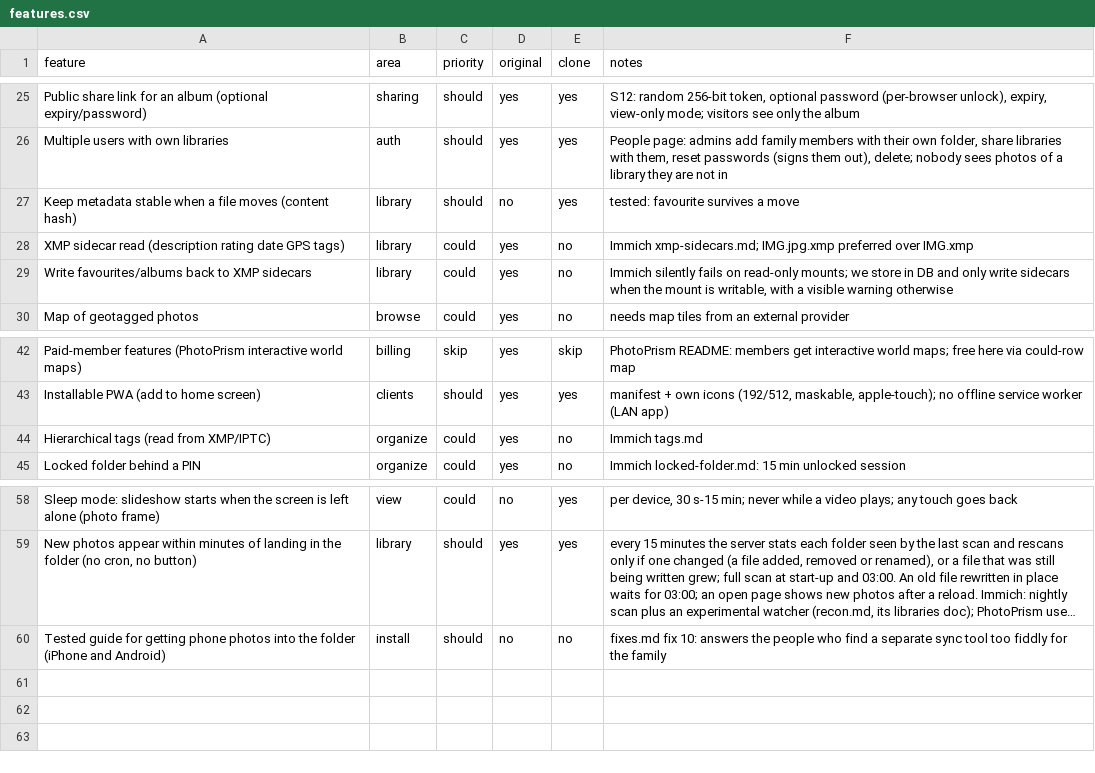
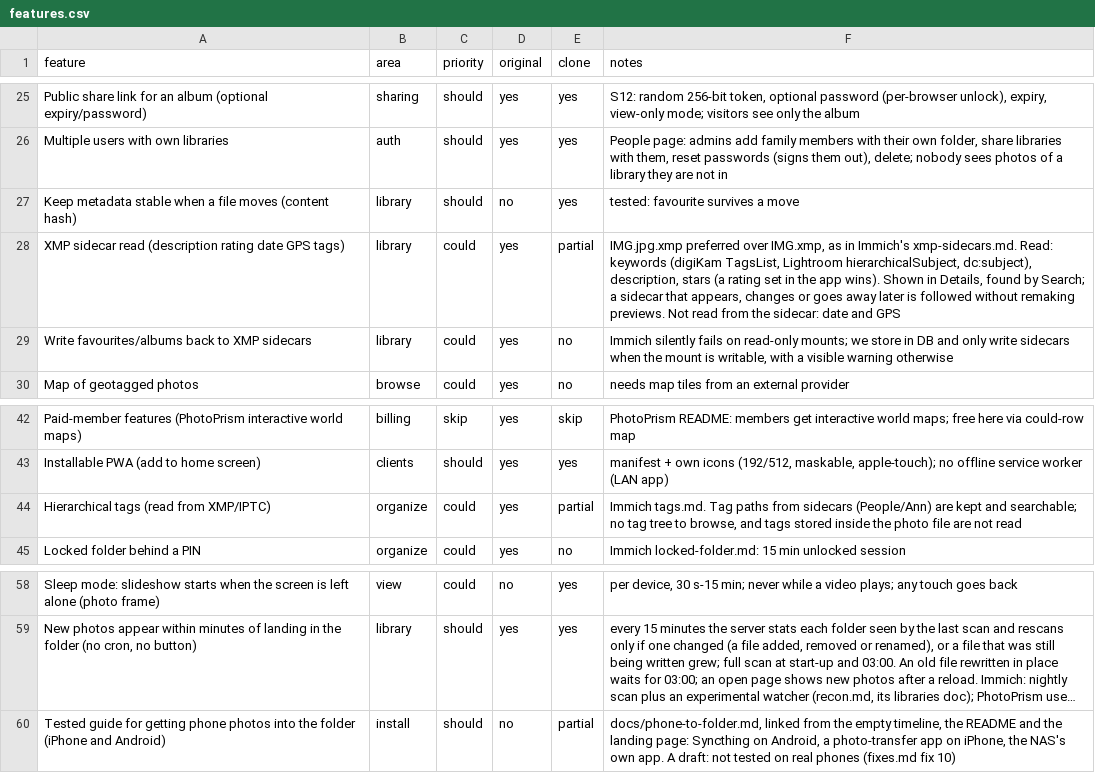
Before and after one commit to oPercentOps/Picburrow, a CSV file: replica/features.csv, drawn as a sheet; only a part is shown, gaps mark what is left out; long unchanged cells end in …; the diff names each change by its address in the sheet, - before the commit and + after, or states it on an @@ line.

```diff
--- a/replica/features.csv
+++ b/replica/features.csv
-E28 (clone): no
+E28 (clone): partial
-F28 (notes): Immich xmp-sidecars.md; IMG.jpg.xmp preferred over IMG.xmp
+F28 (notes): IMG.jpg.xmp preferred over IMG.xmp, as in Immich's xmp-sidecars.md. Read: keywords (digiKam TagsList, Lightroom hierarchicalSubject, dc:subject), description, stars (a rating set in the app wins). Shown in Details, found by Search; a sidecar that appears, changes or goes away later is followed without remaking previews. Not read from the sidecar: date and GPS
-E44 (clone): no
+E44 (clone): partial
-F44 (notes): Immich tags.md
+F44 (notes): Immich tags.md. Tag paths from sidecars (People/Ann) are kept and searchable; no tag tree to browse, and tags stored inside the photo file are not read
-E60 (clone): no
+E60 (clone): partial
-F60 (notes): fixes.md fix 10: answers the people who find a separate sync tool too fiddly for the family
+F60 (notes): docs/phone-to-folder.md, linked from the empty timeline, the README and the landing page: Syncthing on Android, a photo-transfer app on iPhone, the NAS's own app. A draft: not tested on real phones (fixes.md fix 10)
```
Also changed, not shown: 22 other files.
